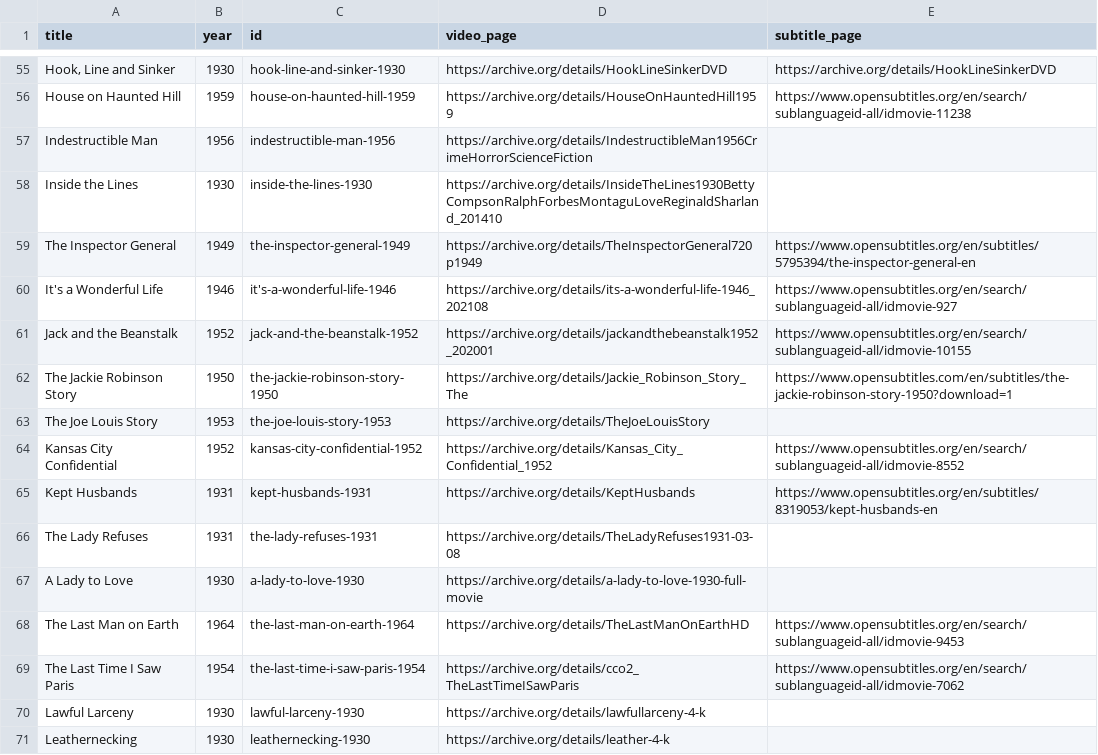
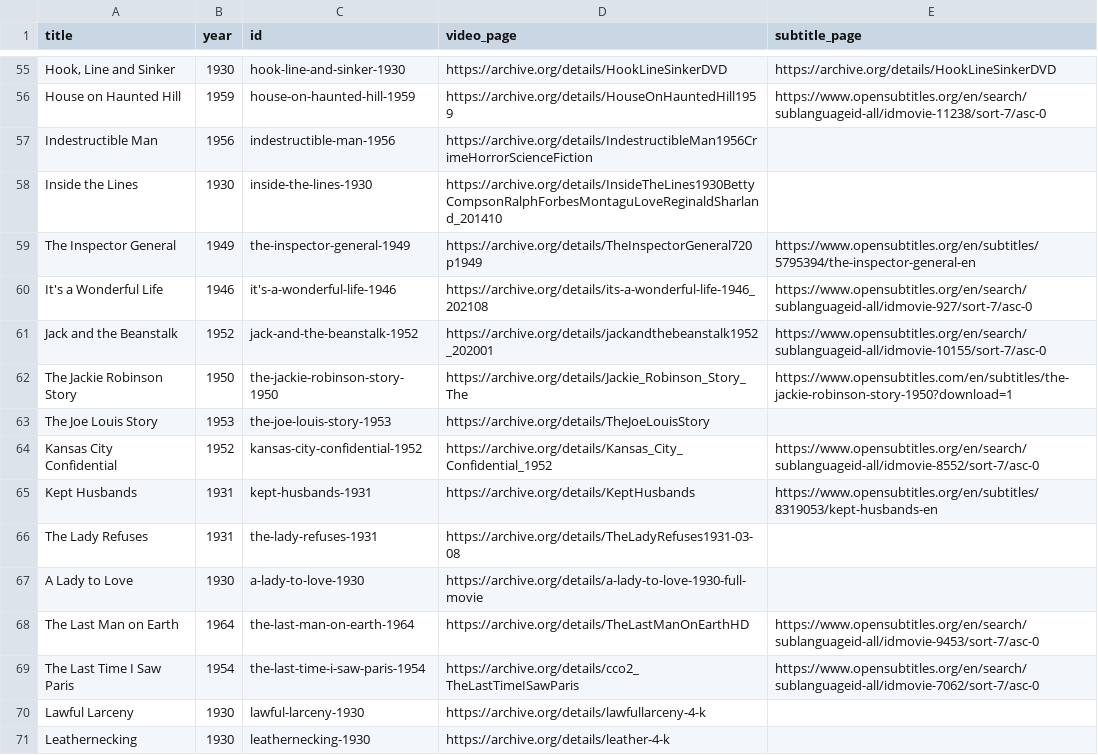
Before and after one commit to stefanbohacek/public-domain-film-quote-search, a CSV file: data/data.csv, drawn as a sheet; only a part is shown, gaps mark what is left out; the diff covers the shown part only; the diff names each change by its address in the sheet, - before the commit and + after, or states it on an @@ line.

Commit message:
Always show subtitles sorted by number of downloads.

```diff
--- a/data/data.csv
+++ b/data/data.csv
-E56 (subtitle_page): https://www.opensubtitles.org/en/search/sublanguageid-all/idmovie-11238
+E56 (subtitle_page): https://www.opensubtitles.org/en/search/sublanguageid-all/idmovie-11238/sort-7/asc-0
-E60 (subtitle_page): https://www.opensubtitles.org/en/search/sublanguageid-all/idmovie-927
+E60 (subtitle_page): https://www.opensubtitles.org/en/search/sublanguageid-all/idmovie-927/sort-7/asc-0
-E61 (subtitle_page): https://www.opensubtitles.org/en/search/sublanguageid-all/idmovie-10155
+E61 (subtitle_page): https://www.opensubtitles.org/en/search/sublanguageid-all/idmovie-10155/sort-7/asc-0
-E64 (subtitle_page): https://www.opensubtitles.org/en/search/sublanguageid-all/idmovie-8552
+E64 (subtitle_page): https://www.opensubtitles.org/en/search/sublanguageid-all/idmovie-8552/sort-7/asc-0
-E68 (subtitle_page): https://www.opensubtitles.org/en/search/sublanguageid-all/idmovie-9453
+E68 (subtitle_page): https://www.opensubtitles.org/en/search/sublanguageid-all/idmovie-9453/sort-7/asc-0
-E69 (subtitle_page): https://www.opensubtitles.org/en/search/sublanguageid-all/idmovie-7062
+E69 (subtitle_page): https://www.opensubtitles.org/en/search/sublanguageid-all/idmovie-7062/sort-7/asc-0
```
Also changed, not shown: 85 edited cells elsewhere in this file.
